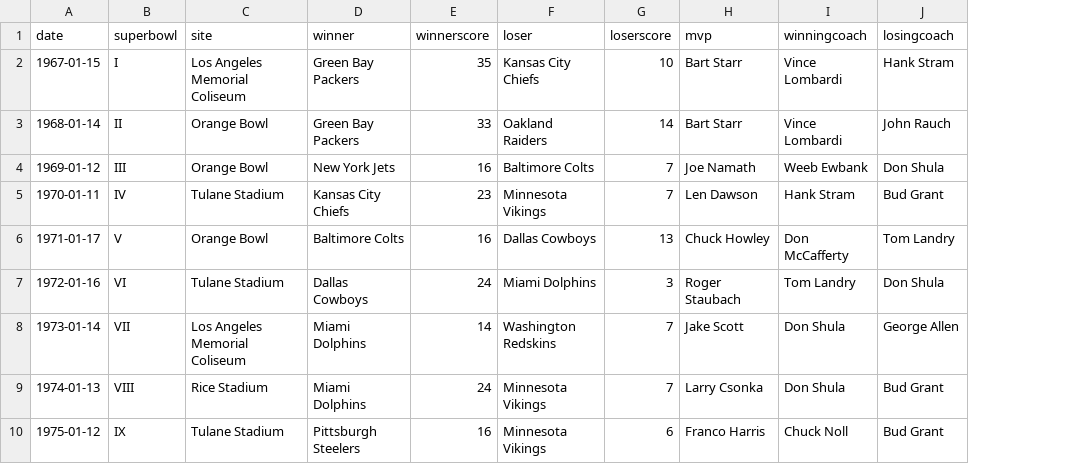
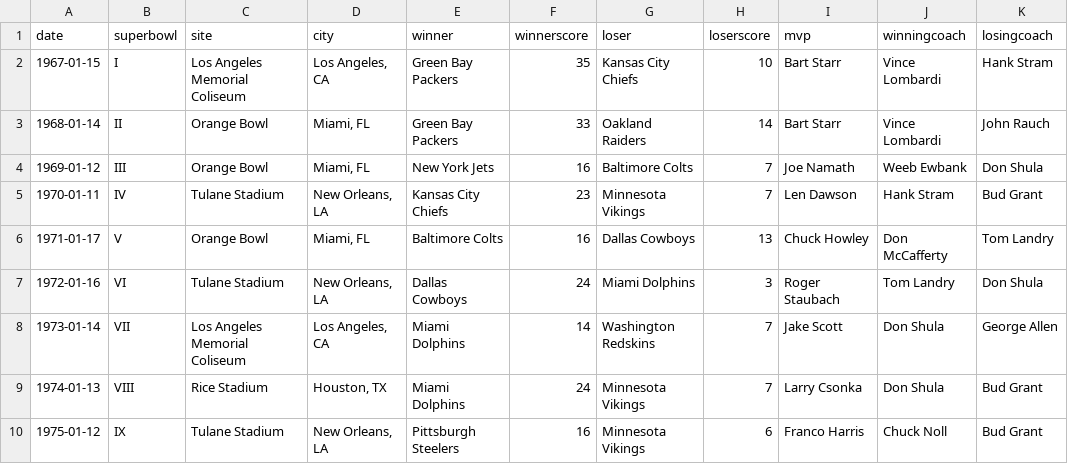
Before and after one commit to craighillelson/super_bowls, a CSV file: super_bowls.csv, drawn as a sheet; only a part is shown; the diff names each change by its address in the sheet, - before the commit and + after, or states it on an @@ line.

```diff
--- a/super_bowls.csv
+++ b/super_bowls.csv
+column D (city), rows 2-10: Los Angeles, CA | Miami, FL | Miami, FL | New Orleans, LA | Miami, FL | New Orleans, LA | Los Angeles, CA | Houston, TX | New Orleans, LA
```
Also changed, not shown: 1 other file.
